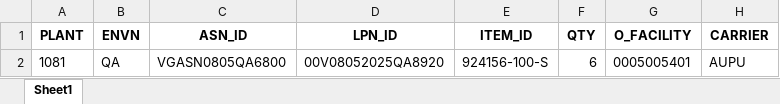
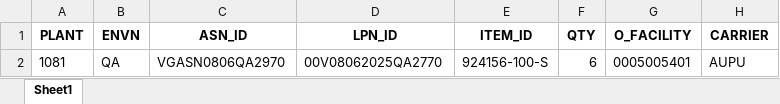
Before and after one commit to Vino0585/Nike, an Excel workbook: J30/Output_files/ASN_Creation_Report.xlsx, sheet Sheet1, drawn as a sheet; values as stored, in another font and other column widths than the file's, no borders; the diff names each change by its address in the sheet, - before the commit and + after, or states it on an @@ line.

```diff
--- a/J30/Output_files/ASN_Creation_Report.xlsx (sheet Sheet1)
+++ b/J30/Output_files/ASN_Creation_Report.xlsx (sheet Sheet1)
-C2 (ASN_ID): VGASN0805QA6800
+C2 (ASN_ID): VGASN0806QA2970
-D2 (LPN_ID): 00V08052025QA8920
+D2 (LPN_ID): 00V08062025QA2770
```
Also changed, not shown: J30/Input_files/Outbound_Worksheet.xlsx, J30/Input_files/WorkSheet.xlsx, 5 other files.
